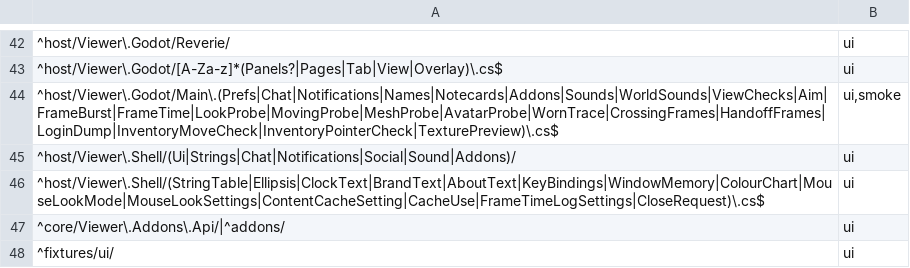
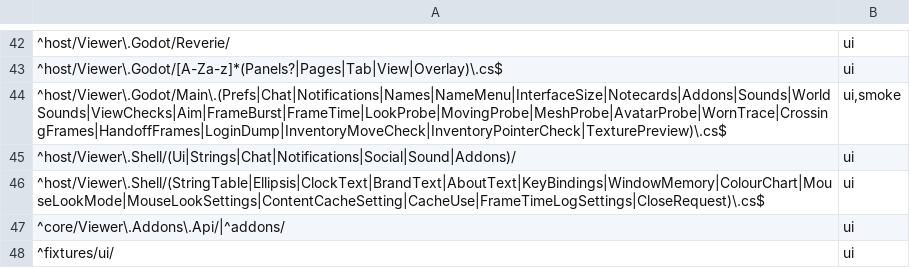
Before and after one commit to JohnLegionH/reverie-viewer, a TSV file: tools/check-map.tsv, drawn as a sheet; only a part is shown, gaps mark what is left out.

Commit message:
The alert stays drawn above the windows and is not rebuilt while other notices arrive; Shift narrows the text-field chords; two new files are placed in the check map
- The modal layer is drawn over every window, so a dialog is never hidden behind the Build or Conversations windows.
- An alert that is already up is kept as it is when another notification changes, so Tab to another button is not undone by a friend notice.
- A text field keeps Ctrl+Shift only for redo (Ctrl+Shift+Z); Ctrl+A, C, V, X, Y and D are plain chords.

```diff
--- a/tools/check-map.tsv
+++ b/tools/check-map.tsv
@@ -43,3 +43,3 @@
 ^host/Viewer\.Godot/[A-Za-z]*(Panels?|Pages|Tab|View|Overlay)\.cs$	ui
-^host/Viewer\.Godot/Main\.(Prefs|Chat|Notifications|Names|Notecards|Addons|Sounds|WorldSounds|ViewChecks|Aim|FrameBurst|FrameTime|LookProbe|MovingProbe|MeshProbe|AvatarProbe|WornTrace|CrossingFrames|HandoffFrames|LoginDump|InventoryMoveCheck|InventoryPointerCheck|TexturePreview)\.cs$	ui,smoke
+^host/Viewer\.Godot/Main\.(Prefs|Chat|Notifications|Names|NameMenu|InterfaceSize|Notecards|Addons|Sounds|WorldSounds|ViewChecks|Aim|FrameBurst|FrameTime|LookProbe|MovingProbe|MeshProbe|AvatarProbe|WornTrace|CrossingFrames|HandoffFrames|LoginDump|InventoryMoveCheck|InventoryPointerCheck|TexturePreview)\.cs$	ui,smoke
 ^host/Viewer\.Shell/(Ui|Strings|Chat|Notifications|Social|Sound|Addons)/	ui
```
Also changed, not shown: 3 other files.
